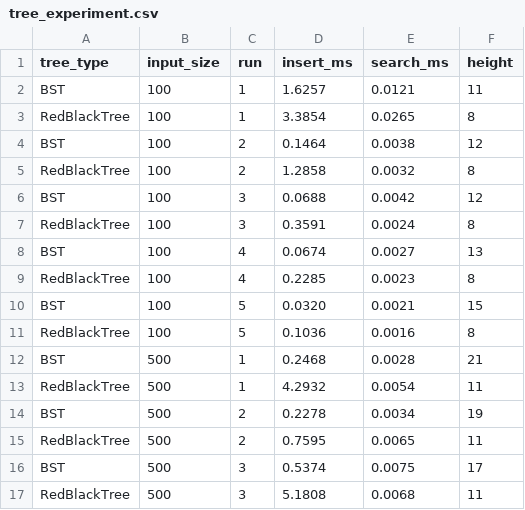
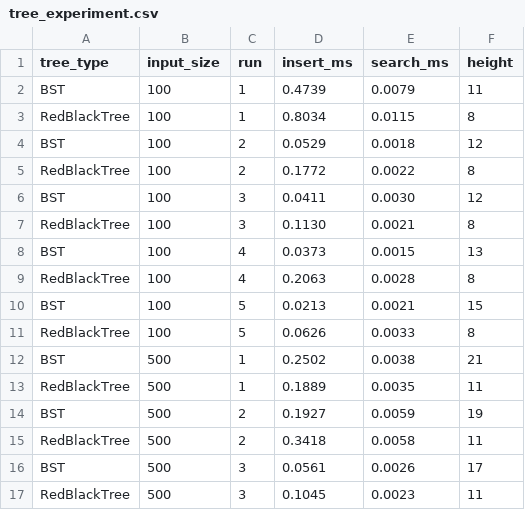
Before and after one commit to exornamb/ecg-fault-and-repair-optimizer, a CSV file: data/tree_experiment.csv, drawn as a sheet; only a part is shown; the diff covers the shown part only.

```diff
--- a/data/tree_experiment.csv
+++ b/data/tree_experiment.csv
@@ -1,17 +1,17 @@
 tree_type,input_size,run,insert_ms,search_ms,height
-BST,100,1,1.6257,0.0121,11
-RedBlackTree,100,1,3.3854,0.0265,8
-BST,100,2,0.1464,0.0038,12
-RedBlackTree,100,2,1.2858,0.0032,8
-BST,100,3,0.0688,0.0042,12
-RedBlackTree,100,3,0.3591,0.0024,8
-BST,100,4,0.0674,0.0027,13
-RedBlackTree,100,4,0.2285,0.0023,8
-BST,100,5,0.0320,0.0021,15
-RedBlackTree,100,5,0.1036,0.0016,8
-BST,500,1,0.2468,0.0028,21
-RedBlackTree,500,1,4.2932,0.0054,11
-BST,500,2,0.2278,0.0034,19
-RedBlackTree,500,2,0.7595,0.0065,11
-BST,500,3,0.5374,0.0075,17
-RedBlackTree,500,3,5.1808,0.0068,11
+BST,100,1,0.4739,0.0079,11
+RedBlackTree,100,1,0.8034,0.0115,8
+BST,100,2,0.0529,0.0018,12
+RedBlackTree,100,2,0.1772,0.0022,8
+BST,100,3,0.0411,0.0030,12
+RedBlackTree,100,3,0.1130,0.0021,8
+BST,100,4,0.0373,0.0015,13
+RedBlackTree,100,4,0.2063,0.0028,8
+BST,100,5,0.0213,0.0021,15
+RedBlackTree,100,5,0.0626,0.0033,8
+BST,500,1,0.2502,0.0038,21
+RedBlackTree,500,1,0.1889,0.0035,11
+BST,500,2,0.1927,0.0059,19
+RedBlackTree,500,2,0.3418,0.0058,11
+BST,500,3,0.0561,0.0026,17
+RedBlackTree,500,3,0.1045,0.0023,11
```
Also changed, not shown: 67 edited cells elsewhere in this file, data/graph_experiment.csv, data/heap_experiment.csv, 12 other files.
